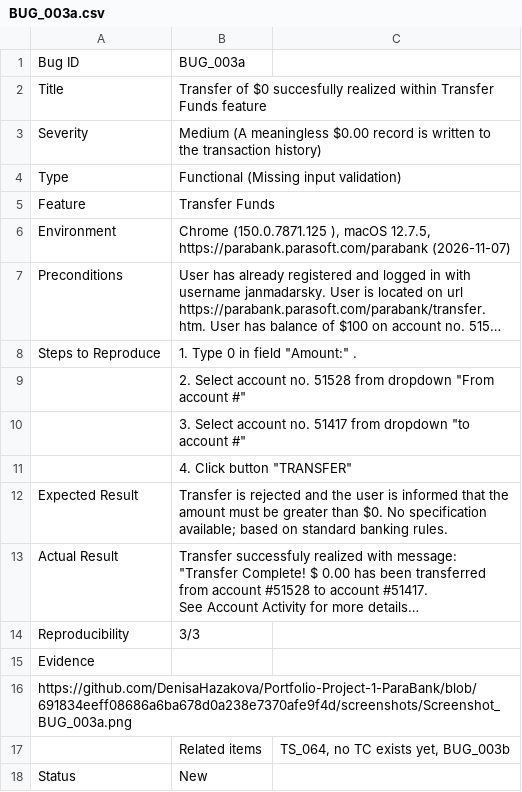
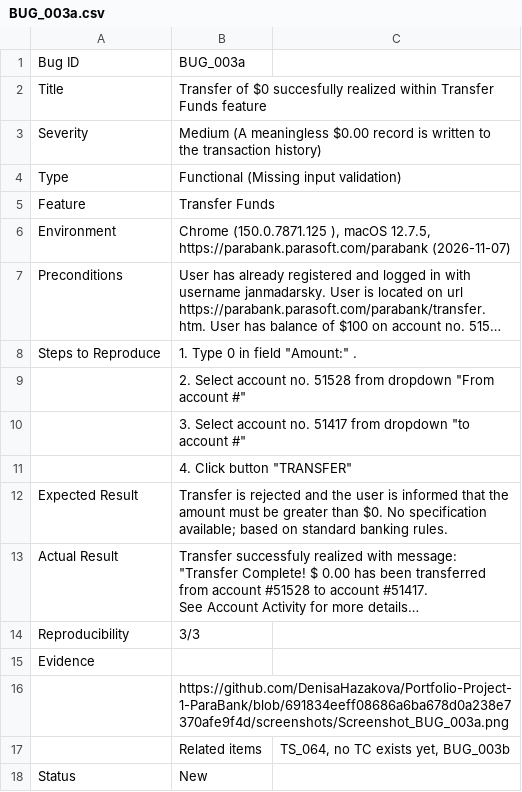
Before and after one commit to DenisaHazakova/Portfolio-Project-1-ParaBank, a CSV file: bug_reports/BUG_003a.csv, drawn as a sheet; long unchanged cells end in …; removed rows and columns are numbered as before the commit, all else as after; the diff names each change by its address in the sheet, - before the commit and + after, or states it on an @@ line.

Commit message:
Fix formatting and clarity in BUG_003a report
Updated the bug report for BUG_003a to correct formatting and ensure clarity.

```diff
--- a/bug_reports/BUG_003a.csv
+++ b/bug_reports/BUG_003a.csv
-row 16: https://github.com/DenisaHazakova/Portfolio-Project-1-ParaBank/blob/691834eeff08686a6ba678d0a238e7370afe9f4d/screenshots/Screenshot_BUG_003a.png
+row 16:  | https://github.com/DenisaHazakova/Portfolio-Project-1-ParaBank/blob/691834eeff08686a6ba678d0a238e7370afe9f4d/screenshots/Screenshot_BUG_003a.png
```
